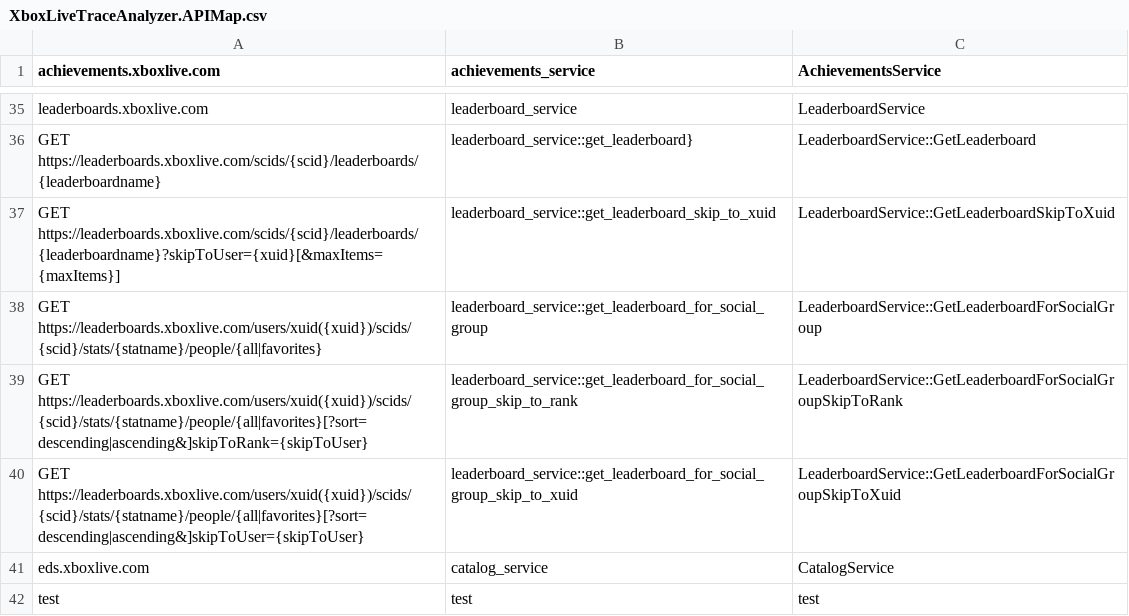
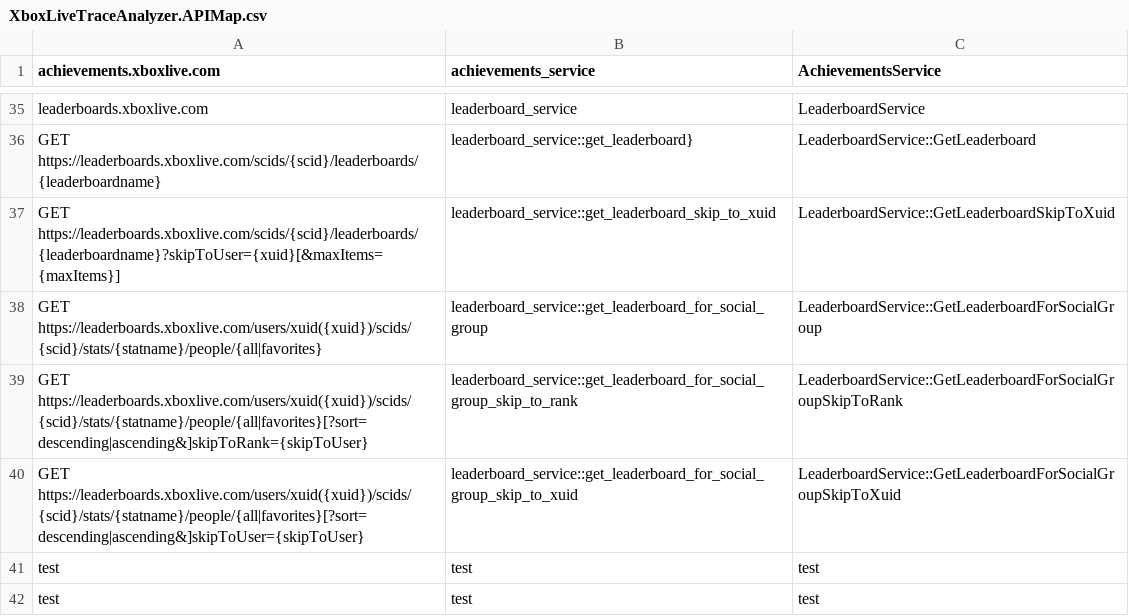
Before and after one commit to microsoft/xbox-live-trace-analyzer, a CSV file: Source/XboxLiveTraceAnalyzer.APIMap.csv, drawn as a sheet; only a part is shown, gaps mark what is left out.

Commit message:
Update XboxLiveTraceAnalyzer.APIMap.csv

```diff
--- a/Source/XboxLiveTraceAnalyzer.APIMap.csv
+++ b/Source/XboxLiveTraceAnalyzer.APIMap.csv
@@ -40,3 +40,3 @@
 "GET https://leaderboards.xboxlive.com/users/xuid({xuid})/scids/{scid}/stats/{statname}/people/{all|favorites}[?sort=descending|ascending&]skipToUser={skipToUser}","leaderboard_service::get_leaderboard_for_social_group_skip_to_xuid","LeaderboardService::GetLeaderboardForSocialGroupSkipToXuid"
-"eds.xboxlive.com","catalog_service","CatalogService"
+"test","test","test"
 "test","test","test"
```
